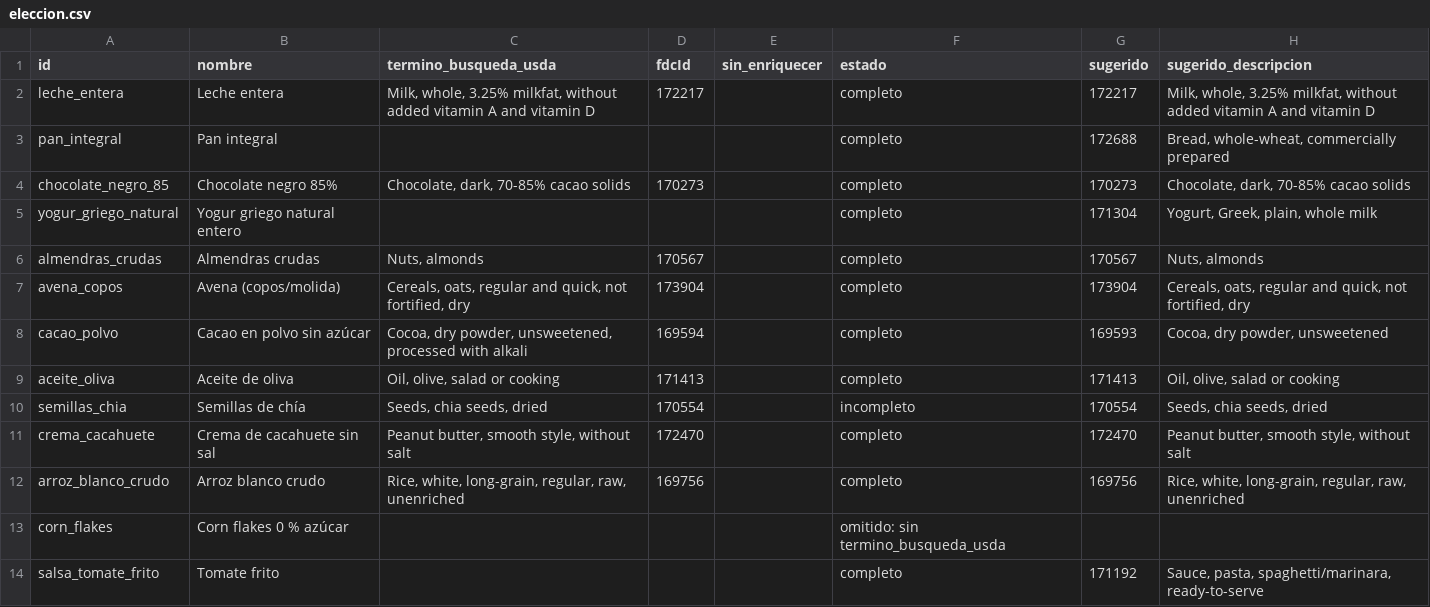
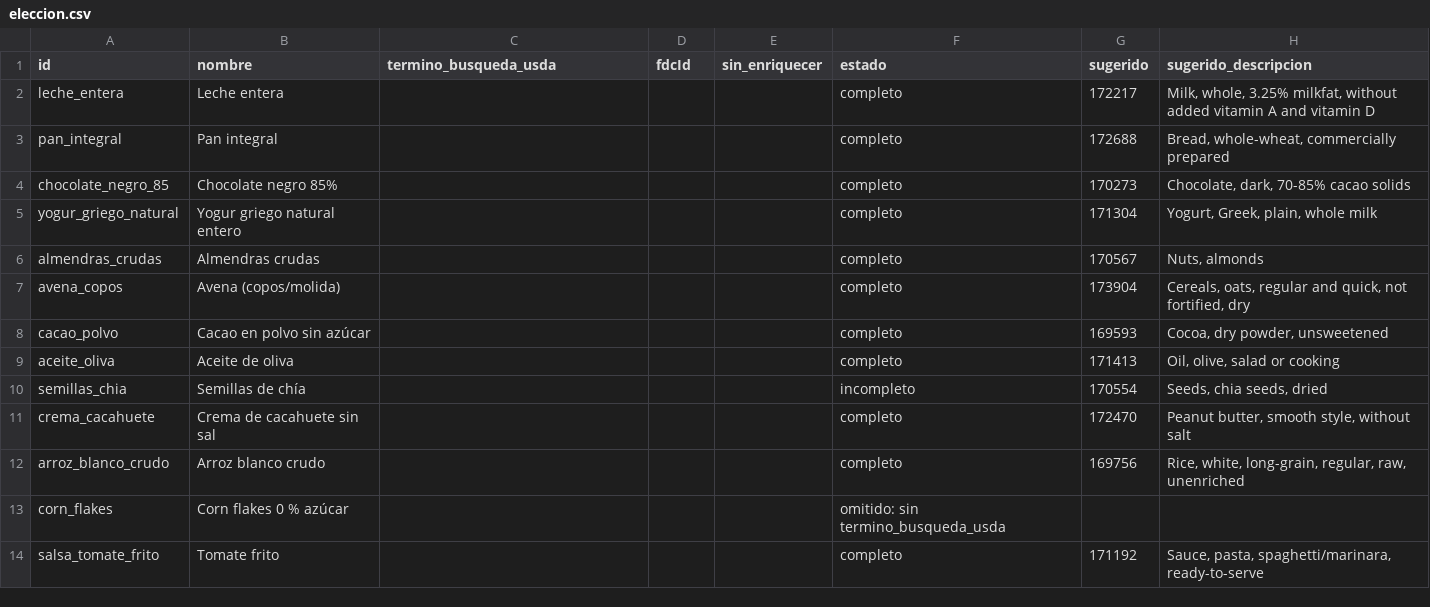
Before and after one commit to victor-rueda02/nutrition-tracker, a CSV file: usda/eleccion.csv, drawn as a sheet; only a part is shown; the diff covers the shown part only; the diff names each change by its address in the sheet, - before the commit and + after, or states it on an @@ line.

Commit message:
cat/o-pulir-etiquetas: correcciones del revisor (terminos USDA vacios, yogur, tomates, almendras, notas, tests)

```diff
--- a/usda/eleccion.csv
+++ b/usda/eleccion.csv
-C2 (termino_busqueda_usda): Milk, whole, 3.25% milkfat, without added vitamin A and vitamin D
+C2 (termino_busqueda_usda): (empty)
-D2 (fdcId): 172217
+D2 (fdcId): (empty)
-C4 (termino_busqueda_usda): Chocolate, dark, 70-85% cacao solids
+C4 (termino_busqueda_usda): (empty)
-D4 (fdcId): 170273
+D4 (fdcId): (empty)
-C6 (termino_busqueda_usda): Nuts, almonds
+C6 (termino_busqueda_usda): (empty)
-D6 (fdcId): 170567
+D6 (fdcId): (empty)
-C7 (termino_busqueda_usda): Cereals, oats, regular and quick, not fortified, dry
+C7 (termino_busqueda_usda): (empty)
-D7 (fdcId): 173904
+D7 (fdcId): (empty)
-C8 (termino_busqueda_usda): Cocoa, dry powder, unsweetened, processed with alkali
+C8 (termino_busqueda_usda): (empty)
-D8 (fdcId): 169594
+D8 (fdcId): (empty)
-C9 (termino_busqueda_usda): Oil, olive, salad or cooking
+C9 (termino_busqueda_usda): (empty)
-D9 (fdcId): 171413
+D9 (fdcId): (empty)
-C10 (termino_busqueda_usda): Seeds, chia seeds, dried
+C10 (termino_busqueda_usda): (empty)
-D10 (fdcId): 170554
+D10 (fdcId): (empty)
-C11 (termino_busqueda_usda): Peanut butter, smooth style, without salt
+C11 (termino_busqueda_usda): (empty)
-D11 (fdcId): 172470
+D11 (fdcId): (empty)
-C12 (termino_busqueda_usda): Rice, white, long-grain, regular, raw, unenriched
+C12 (termino_busqueda_usda): (empty)
-D12 (fdcId): 169756
+D12 (fdcId): (empty)
```
Also changed, not shown: 20 edited cells elsewhere in this file, data/foods.csv, 5 other files.
